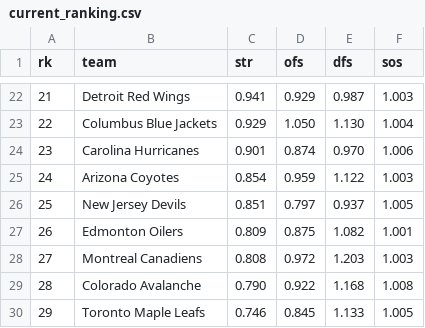
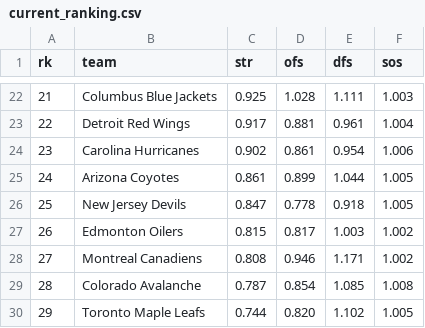
Before and after one commit to octonion/hockey, a CSV file: href/sos/current_ranking.csv, drawn as a sheet; only a part is shown, gaps mark what is left out; the diff covers the shown part only.

```diff
--- a/href/sos/current_ranking.csv
+++ b/href/sos/current_ranking.csv
@@ -22,9 +22,9 @@ rk,team,str,ofs,dfs,sos
-21,Detroit Red Wings,0.941,0.929,0.987,1.003
-22,Columbus Blue Jackets,0.929,1.050,1.130,1.004
-23,Carolina Hurricanes,0.901,0.874,0.970,1.006
-24,Arizona Coyotes,0.854,0.959,1.122,1.003
-25,New Jersey Devils,0.851,0.797,0.937,1.005
-26,Edmonton Oilers,0.809,0.875,1.082,1.001
-27,Montreal Canadiens,0.808,0.972,1.203,1.003
-28,Colorado Avalanche,0.790,0.922,1.168,1.008
-29,Toronto Maple Leafs,0.746,0.845,1.133,1.005
+21,Columbus Blue Jackets,0.925,1.028,1.111,1.003
+22,Detroit Red Wings,0.917,0.881,0.961,1.004
+23,Carolina Hurricanes,0.902,0.861,0.954,1.006
+24,Arizona Coyotes,0.861,0.899,1.044,1.005
+25,New Jersey Devils,0.847,0.778,0.918,1.005
+26,Edmonton Oilers,0.815,0.817,1.003,1.002
+27,Montreal Canadiens,0.808,0.946,1.171,1.002
+28,Colorado Avalanche,0.787,0.854,1.085,1.008
+29,Toronto Maple Leafs,0.744,0.820,1.102,1.005
```
Also changed, not shown: 94 edited cells elsewhere in this file, href/csv/skaters_2016.csv, 9 other files.
